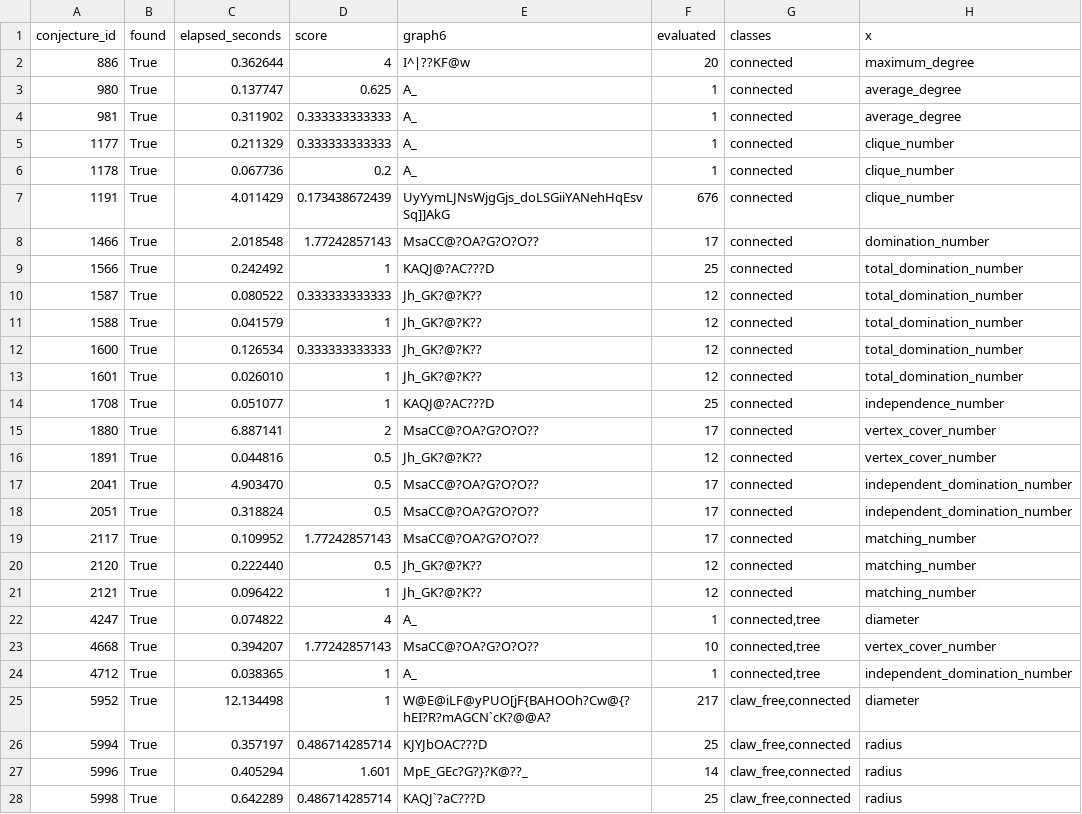
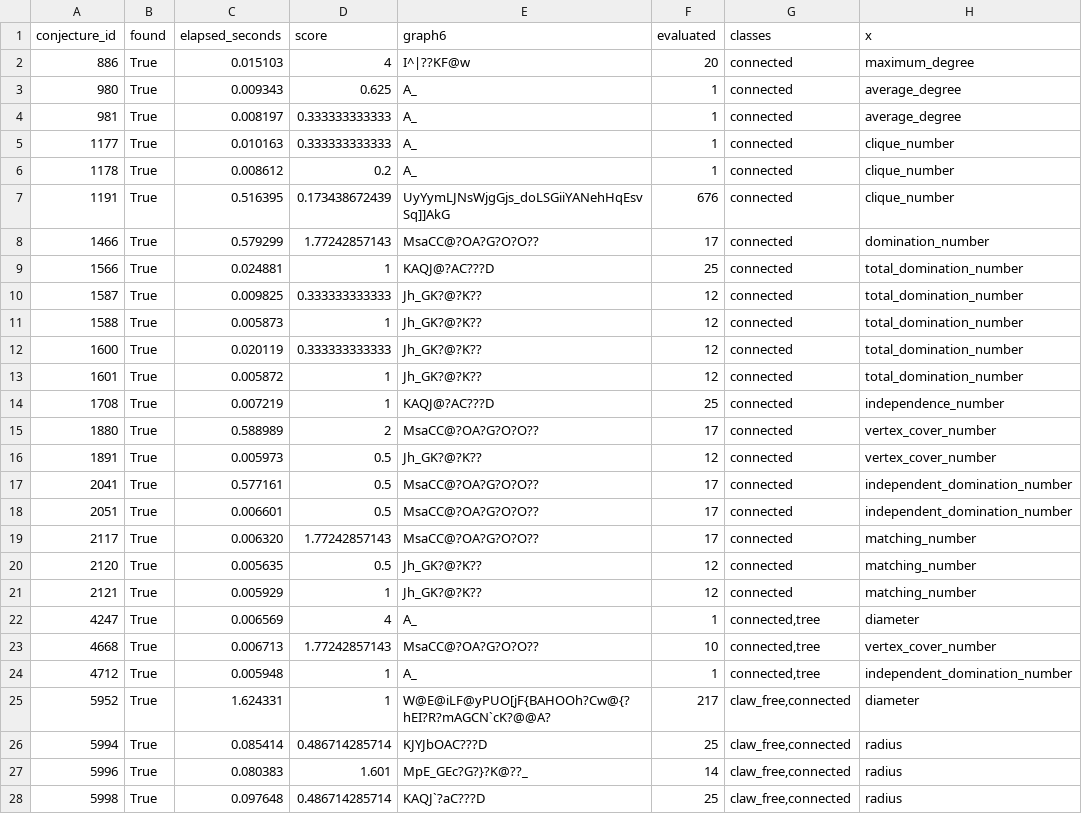
Before and after one commit to Aminmiri82/projet-optimisation-combinatoire, a CSV file: results/part1_results.csv, drawn as a sheet; only a part is shown; the diff covers the shown part only; the diff names each change by its address in the sheet, - before the commit and + after, or states it on an @@ line.

```diff
--- a/results/part1_results.csv
+++ b/results/part1_results.csv
-C2 (elapsed_seconds): 0.362644
+C2 (elapsed_seconds): 0.015103
-C3 (elapsed_seconds): 0.137747
+C3 (elapsed_seconds): 0.009343
-C4 (elapsed_seconds): 0.311902
+C4 (elapsed_seconds): 0.008197
-C5 (elapsed_seconds): 0.211329
+C5 (elapsed_seconds): 0.010163
-C6 (elapsed_seconds): 0.067736
+C6 (elapsed_seconds): 0.008612
-C7 (elapsed_seconds): 4.011429
+C7 (elapsed_seconds): 0.516395
-C8 (elapsed_seconds): 2.018548
+C8 (elapsed_seconds): 0.579299
-C9 (elapsed_seconds): 0.242492
+C9 (elapsed_seconds): 0.024881
-C10 (elapsed_seconds): 0.080522
+C10 (elapsed_seconds): 0.009825
-C11 (elapsed_seconds): 0.041579
+C11 (elapsed_seconds): 0.005873
-C12 (elapsed_seconds): 0.126534
+C12 (elapsed_seconds): 0.020119
-C13 (elapsed_seconds): 0.026010
+C13 (elapsed_seconds): 0.005872
-C14 (elapsed_seconds): 0.051077
+C14 (elapsed_seconds): 0.007219
-C15 (elapsed_seconds): 6.887141
+C15 (elapsed_seconds): 0.588989
-C16 (elapsed_seconds): 0.044816
+C16 (elapsed_seconds): 0.005973
-C17 (elapsed_seconds): 4.903470
+C17 (elapsed_seconds): 0.577161
-C18 (elapsed_seconds): 0.318824
+C18 (elapsed_seconds): 0.006601
-C19 (elapsed_seconds): 0.109952
+C19 (elapsed_seconds): 0.006320
-C20 (elapsed_seconds): 0.222440
+C20 (elapsed_seconds): 0.005635
-C21 (elapsed_seconds): 0.096422
+C21 (elapsed_seconds): 0.005929
-C22 (elapsed_seconds): 0.074822
+C22 (elapsed_seconds): 0.006569
-C23 (elapsed_seconds): 0.394207
+C23 (elapsed_seconds): 0.006713
-C24 (elapsed_seconds): 0.038365
+C24 (elapsed_seconds): 0.005948
-C25 (elapsed_seconds): 12.134498
+C25 (elapsed_seconds): 1.624331
-C26 (elapsed_seconds): 0.357197
+C26 (elapsed_seconds): 0.085414
-C27 (elapsed_seconds): 0.405294
+C27 (elapsed_seconds): 0.080383
-C28 (elapsed_seconds): 0.642289
+C28 (elapsed_seconds): 0.097648
```
Also changed, not shown: 127 edited cells elsewhere in this file, results/funsearch/candidate_014_100.csv, results/funsearch/registry.csv, 13 other files.
